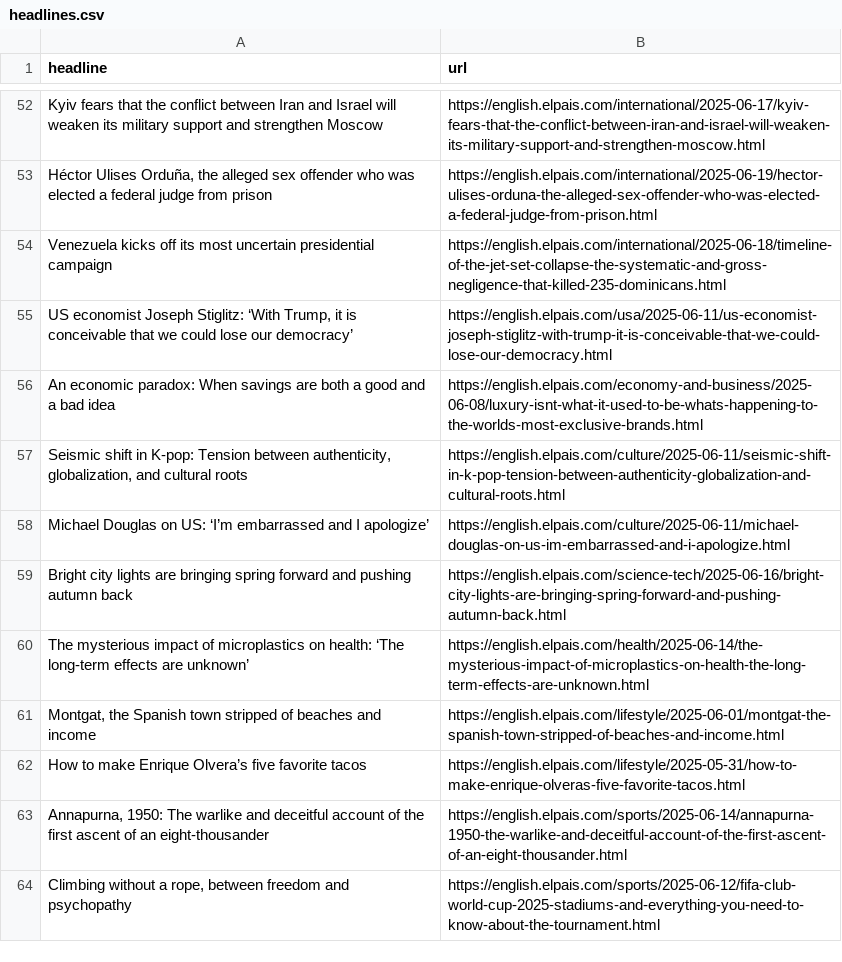
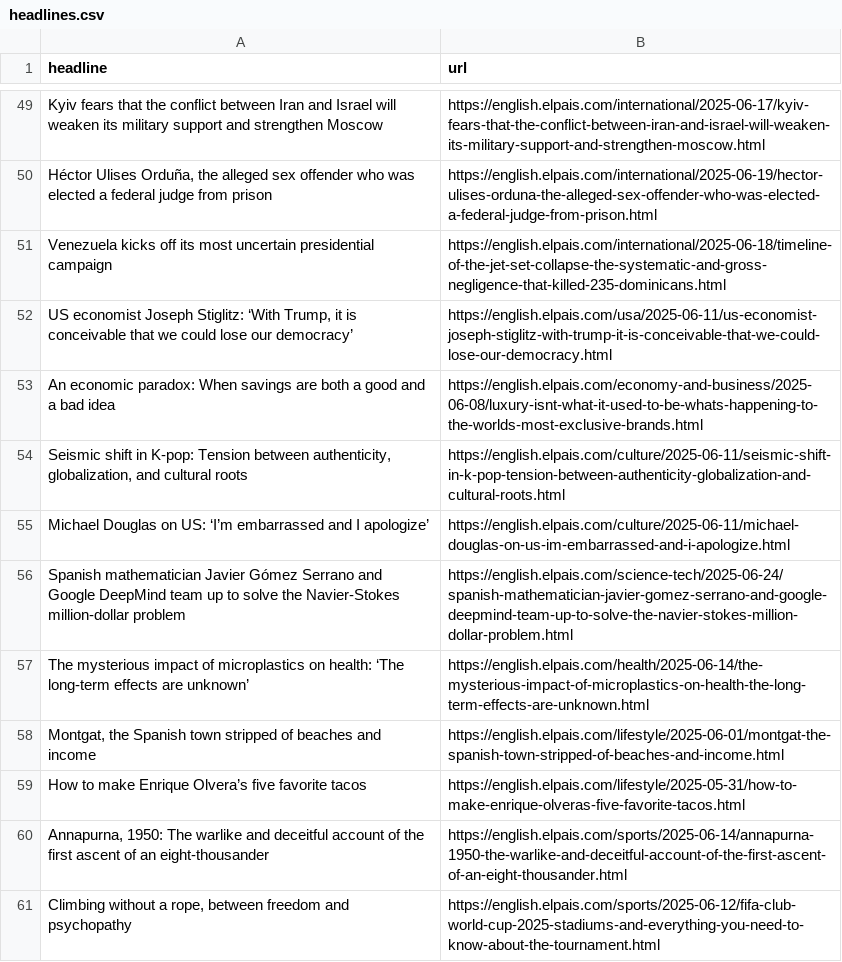
Before and after one commit to tomvaillant/auto-scraper, a CSV file: headlines.csv, drawn as a sheet; only a part is shown, gaps mark what is left out; the diff covers the shown part only.

```diff
--- a/headlines.csv
+++ b/headlines.csv
@@ -58,3 +55,3 @@ An economic paradox: When savings are both a good and a bad idea,https://english
 Michael Douglas on US: ‘I’m embarrassed and I apologize’ ,https://english.elpais.com/culture/2025-06-11/michael-douglas-on-us-im-embarrassed-and-i-apologize.html
-Bright city lights are bringing spring forward and pushing autumn back,https://english.elpais.com/science-tech/2025-06-16/bright-city-lights-are-bringing-spring-forward-and-pushing-autumn-back.html
+Spanish mathematician Javier Gómez Serrano and Google DeepMind team up to solve the Navier-Stokes million-dollar problem,https://english.elpais.com/science-tech/2025-06-24/spanish-mathematician-javier-gomez-serrano-and-google-deepmind-team-up-to-solve-the-navier-stokes-million-dollar-problem.html
 The mysterious impact of microplastics on health: ‘The long-term effects are unknown’  ,https://english.elpais.com/health/2025-06-14/the-mysterious-impact-of-microplastics-on-health-the-long-term-effects-are-unknown.html
```
Also changed, not shown: 38 added rows, 41 removed rows and 1 moved row elsewhere in this file.
